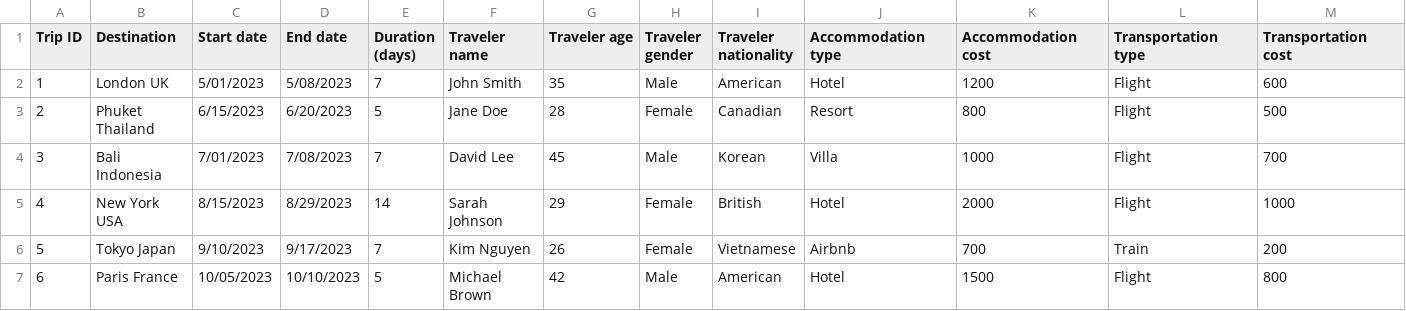
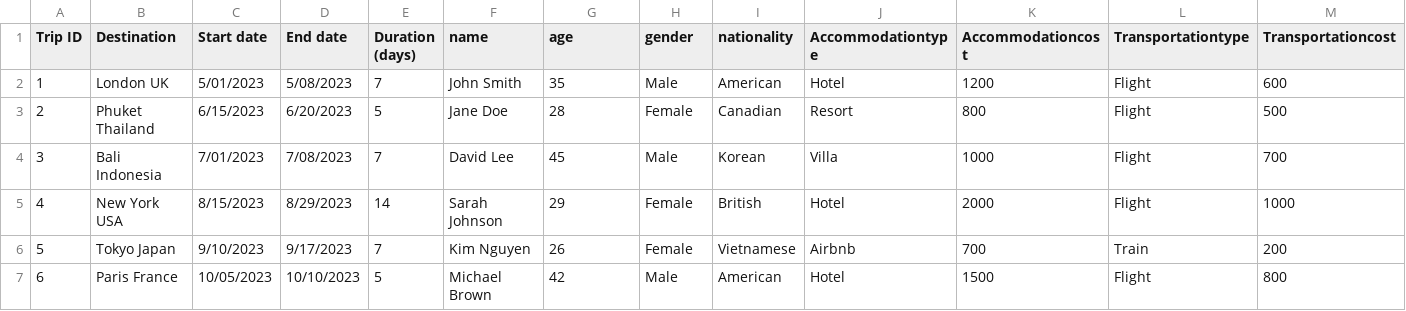
Before and after one commit to akshdfyehd/travel, a CSV file: Travel details dataset.csv, drawn as a sheet; only a part is shown.

Commit message:
Add files via upload

```diff
--- a/Travel details dataset.csv
+++ b/Travel details dataset.csv
@@ -1,2 +1,2 @@
-Trip ID,Destination,Start date,End date,Duration (days),Traveler name,Traveler age,Traveler gender,Traveler nationality,Accommodation type,Accommodation cost,Transportation type,Transportation cost
+Trip ID,Destination,Start date,End date,Duration (days),name,age,gender,nationality,Accommodationtype,Accommodationcost,Transportationtype,Transportationcost
 1,London UK,5/01/2023,5/08/2023,7,John Smith,35,Male,American,Hotel,1200,Flight,600
```
